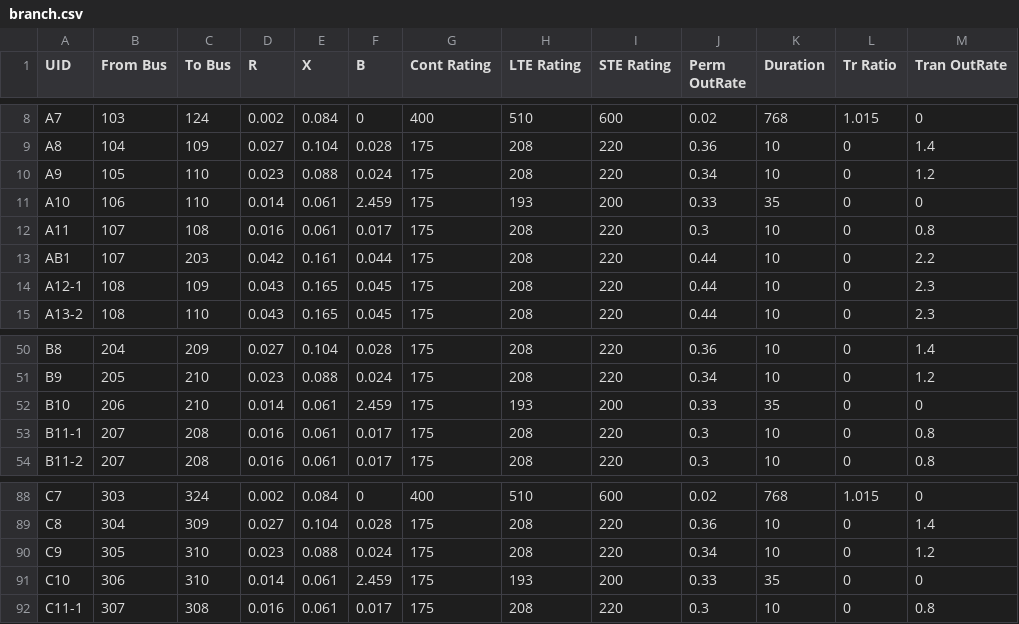
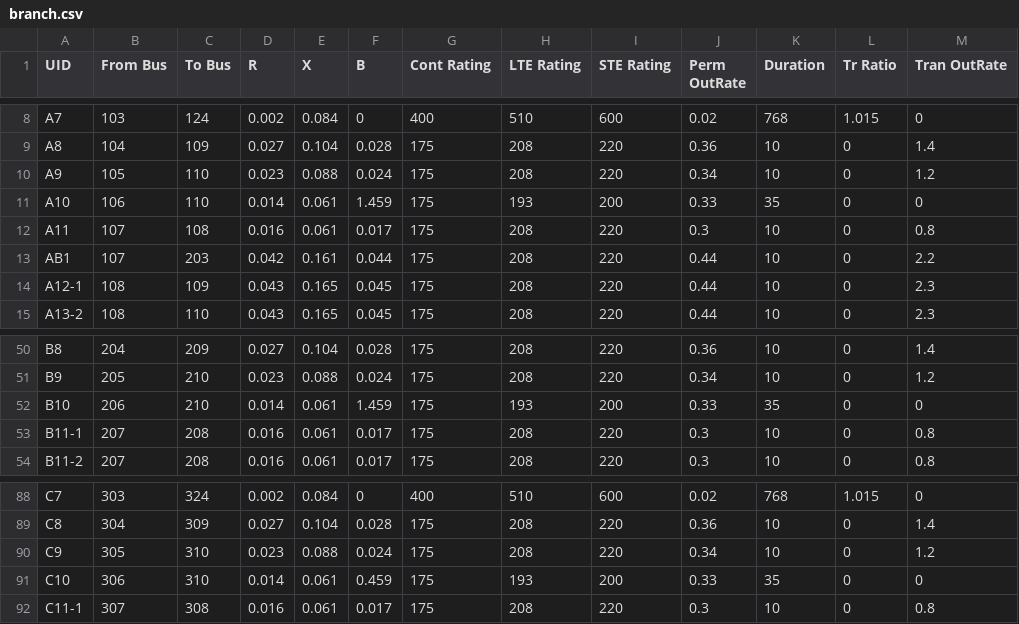
Before and after one commit to FredericSabot/PDSA-RTS-GMLC, a CSV file: RTS-Data/branch.csv, drawn as a sheet; only a part is shown, gaps mark what is left out; the diff names each change by its address in the sheet, - before the commit and + after, or states it on an @@ line.

```diff
--- a/RTS-Data/branch.csv
+++ b/RTS-Data/branch.csv
-F11 (B): 2.459
+F11 (B): 1.459
-F52 (B): 2.459
+F52 (B): 1.459
-F91 (B): 2.459
+F91 (B): 0.459
```
Also changed, not shown: RTS-Data/bus.csv, RTS-Data/gen.csv, 32 other files.
